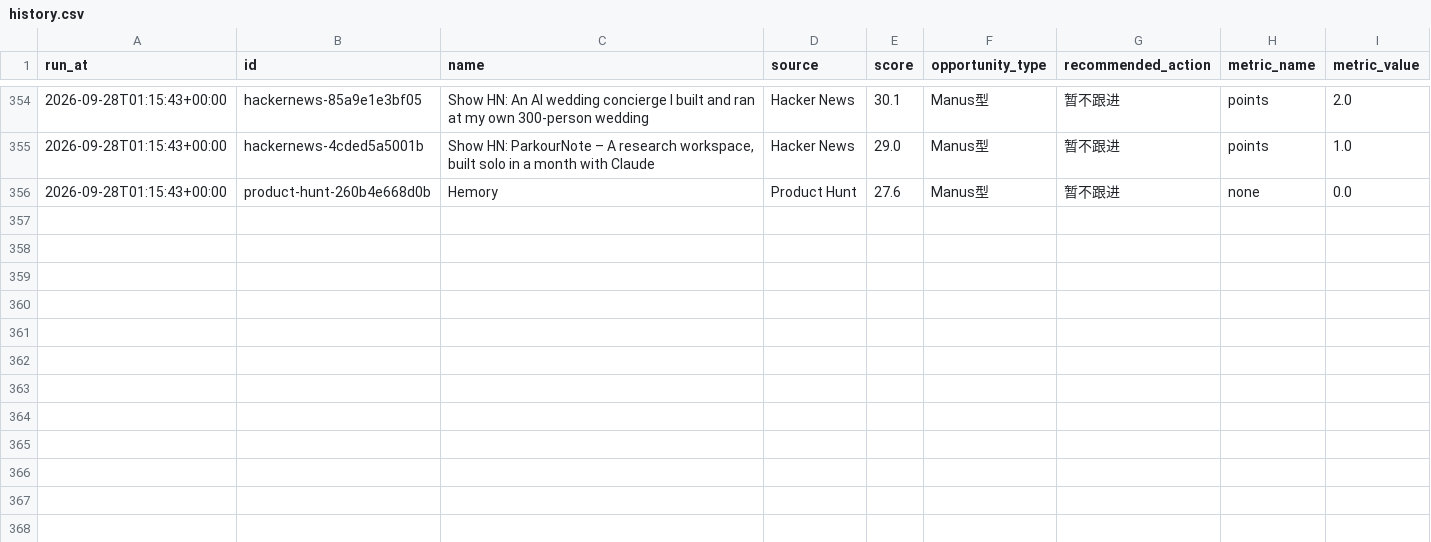
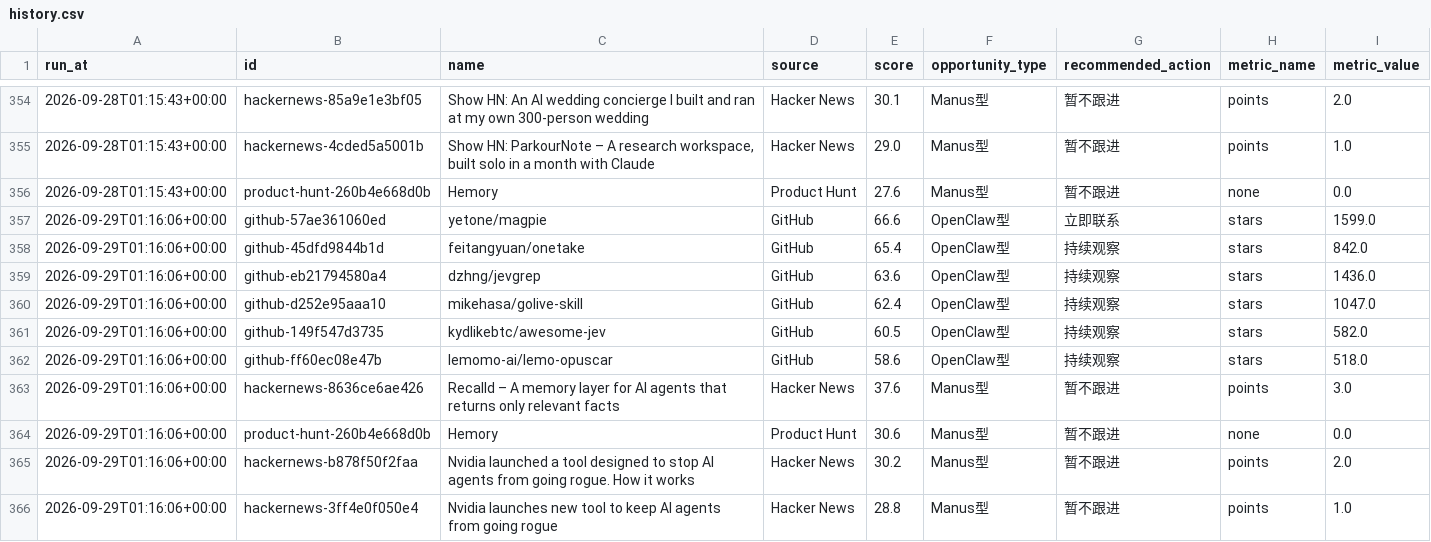
Before and after one commit to meiyangyang049/agent-opportunity-radar, a CSV file: data/history.csv, drawn as a sheet; only a part is shown, gaps mark what is left out.

Commit message:
chore: refresh agent radar

```diff
--- a/data/history.csv
+++ b/data/history.csv
@@ -356 +356,11 @@ run_at,id,name,source,score,opportunity_type,recommended_action,metric_name,metr
 2026-09-28T01:15:43+00:00,product-hunt-260b4e668d0b,Hemory,Product Hunt,27.6,Manus型,暂不跟进,none,0.0
+2026-09-29T01:16:06+00:00,github-57ae361060ed,yetone/magpie,GitHub,66.6,OpenClaw型,立即联系,stars,1599.0
+2026-09-29T01:16:06+00:00,github-45dfd9844b1d,feitangyuan/onetake,GitHub,65.4,OpenClaw型,持续观察,stars,842.0
+2026-09-29T01:16:06+00:00,github-eb21794580a4,dzhng/jevgrep,GitHub,63.6,OpenClaw型,持续观察,stars,1436.0
+2026-09-29T01:16:06+00:00,github-d252e95aaa10,mikehasa/golive-skill,GitHub,62.4,OpenClaw型,持续观察,stars,1047.0
+2026-09-29T01:16:06+00:00,github-149f547d3735,kydlikebtc/awesome-jev,GitHub,60.5,OpenClaw型,持续观察,stars,582.0
+2026-09-29T01:16:06+00:00,github-ff60ec08e47b,lemomo-ai/lemo-opuscar,GitHub,58.6,OpenClaw型,持续观察,stars,518.0
+2026-09-29T01:16:06+00:00,hackernews-8636ce6ae426,Recalld – A memory layer for AI agents that returns only relevant facts,Hacker News,37.6,Manus型,暂不跟进,points,3.0
+2026-09-29T01:16:06+00:00,product-hunt-260b4e668d0b,Hemory,Product Hunt,30.6,Manus型,暂不跟进,none,0.0
+2026-09-29T01:16:06+00:00,hackernews-b878f50f2faa,Nvidia launched a tool designed to stop AI agents from going rogue. How it works,Hacker News,30.2,Manus型,暂不跟进,points,2.0
+2026-09-29T01:16:06+00:00,hackernews-3ff4e0f050e4,Nvidia launches new tool to keep AI agents from going rogue,Hacker News,28.8,Manus型,暂不跟进,points,1.0
```
Also changed, not shown: 2 other files.
